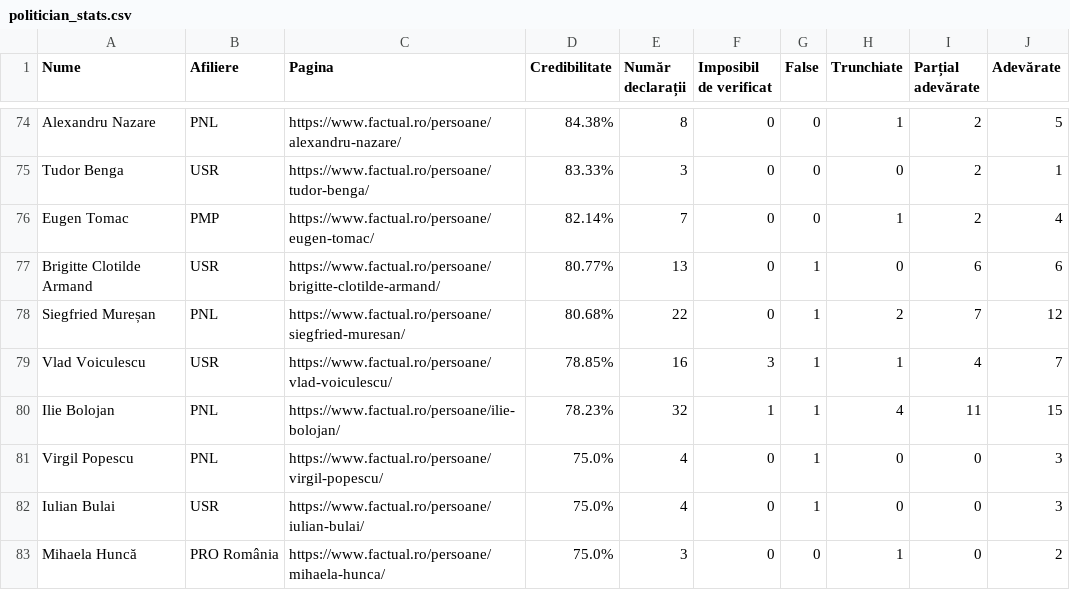
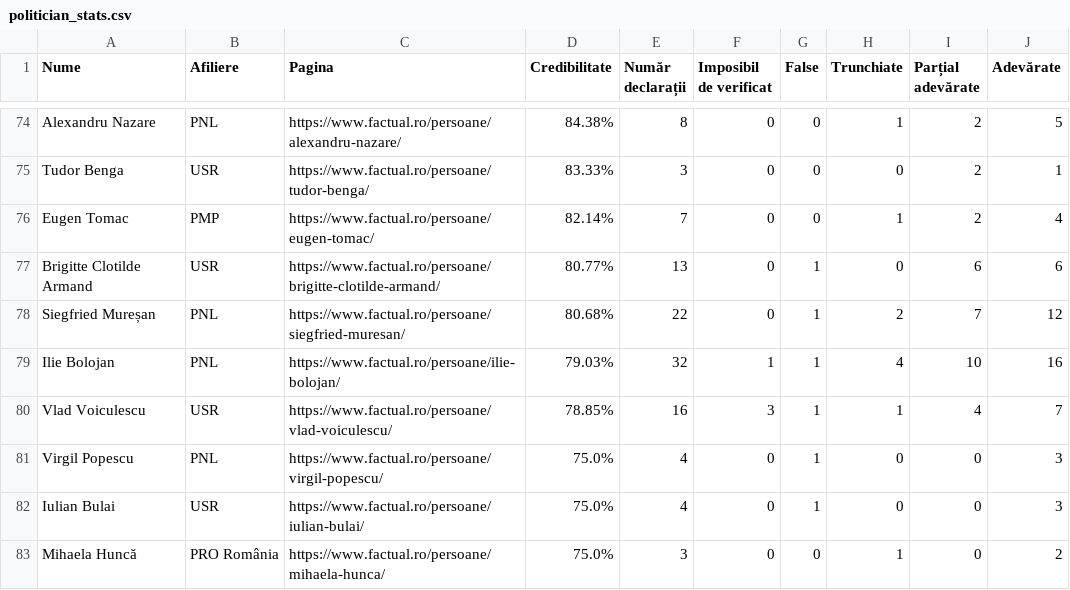
Before and after one commit to FlorinBalint/factual_checker, a CSV file: dashboard/politician_stats.csv, drawn as a sheet; only a part is shown, gaps mark what is left out; removed rows and columns are numbered as before the commit, all else as after; the diff names each change by its address in the sheet, - before the commit and + after, or states it on an @@ line.

Commit message:
Auto-update politician stats data - 2026-07-16 20:12
426 politicians analyzed

```diff
--- a/dashboard/politician_stats.csv
+++ b/dashboard/politician_stats.csv
+row 79: Ilie Bolojan | PNL | https://www.factual.ro/persoane/ilie-bolojan/ | 79.03% | 32 | 1 | 1 | 4 | 10 | 16
-row 80: Ilie Bolojan | PNL | https://www.factual.ro/persoane/ilie-bolojan/ | 78.23% | 32 | 1 | 1 | 4 | 11 | 15
```
